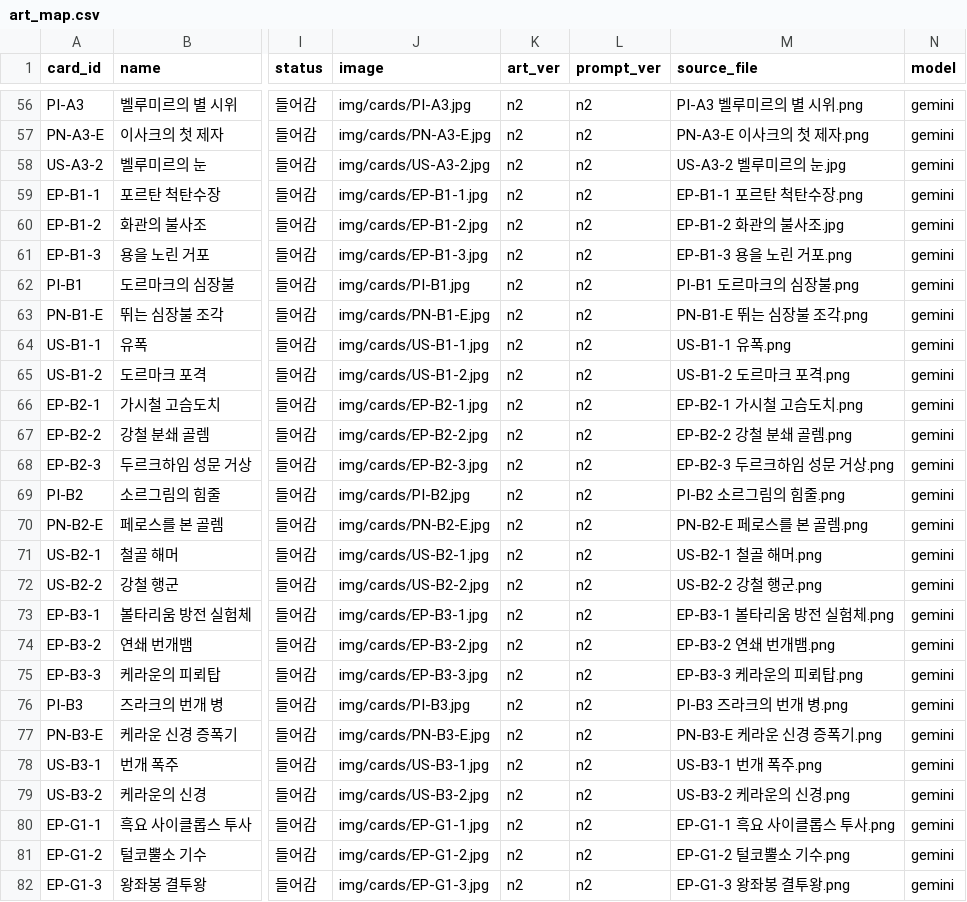
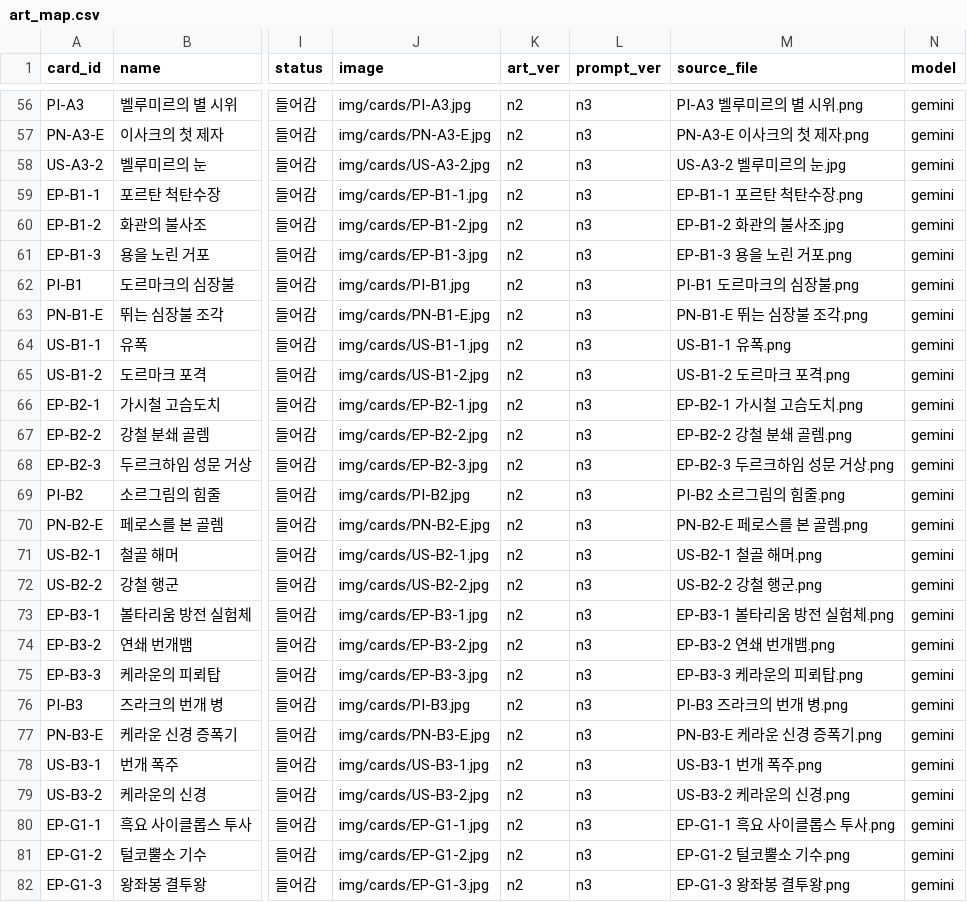
Before and after one commit to aidanwhite-named/ETHERION, a CSV file: tools/art/art_map.csv, drawn as a sheet; only a part is shown, gaps mark what is left out; the diff covers the shown part only; the diff names each change by its address in the sheet, - before the commit and + after, or states it on an @@ line.

```diff
--- a/tools/art/art_map.csv
+++ b/tools/art/art_map.csv
-L56:L82 (prompt_ver): n2
+L56:L82 (prompt_ver): n3
```
Also changed, not shown: 124 edited cells elsewhere in this file, 23 other files.
